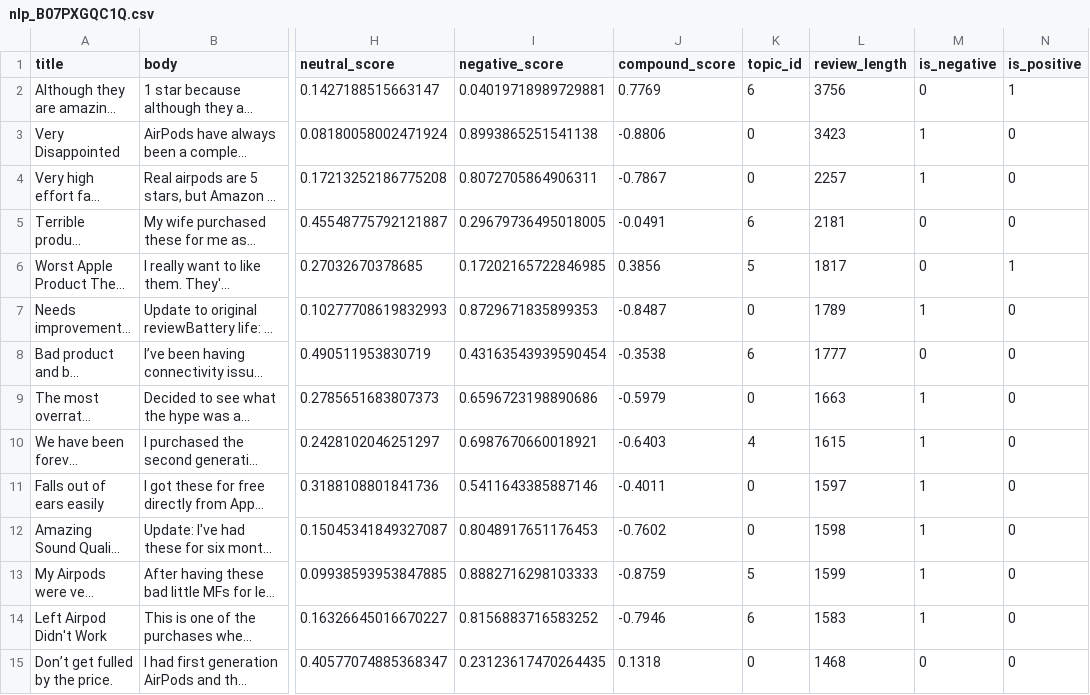
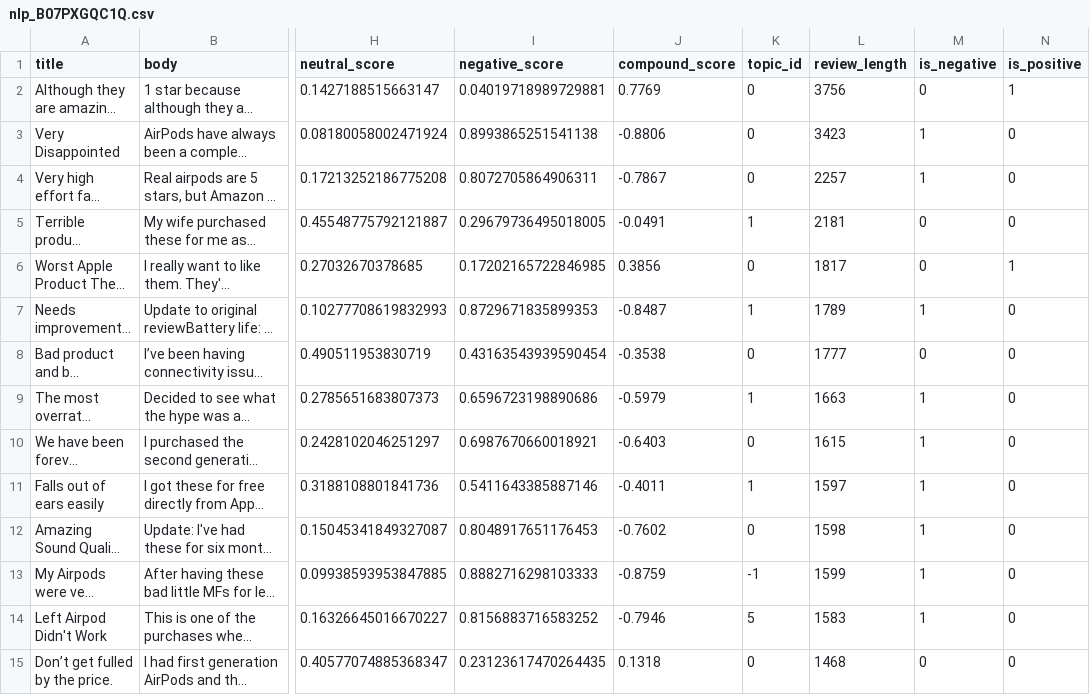
Before and after one commit to Het415/listinglens, a CSV file: data/processed/nlp_B07PXGQC1Q.csv, drawn as a sheet; only a part is shown, gaps mark what is left out; long unchanged cells end in …; the diff covers the shown part only; the diff names each change by its address in the sheet, - before the commit and + after, or states it on an @@ line.

```diff
--- a/data/processed/nlp_B07PXGQC1Q.csv
+++ b/data/processed/nlp_B07PXGQC1Q.csv
-K2 (topic_id): 6
+K2 (topic_id): 0
-K5 (topic_id): 6
+K5 (topic_id): 1
-K6 (topic_id): 5
+K6 (topic_id): 0
-K7 (topic_id): 0
+K7 (topic_id): 1
-K8 (topic_id): 6
+K8 (topic_id): 0
-K9 (topic_id): 0
+K9 (topic_id): 1
-K10 (topic_id): 4
+K10 (topic_id): 0
-K11 (topic_id): 0
+K11 (topic_id): 1
-K13 (topic_id): 5
+K13 (topic_id): -1
-K14 (topic_id): 6
+K14 (topic_id): 5
```
Also changed, not shown: 182 edited cells elsewhere in this file, data/processed/nlp_B00N2ZDXW2.csv, data/processed/nlp_B01K8B8YA8.csv, 32 other files.
